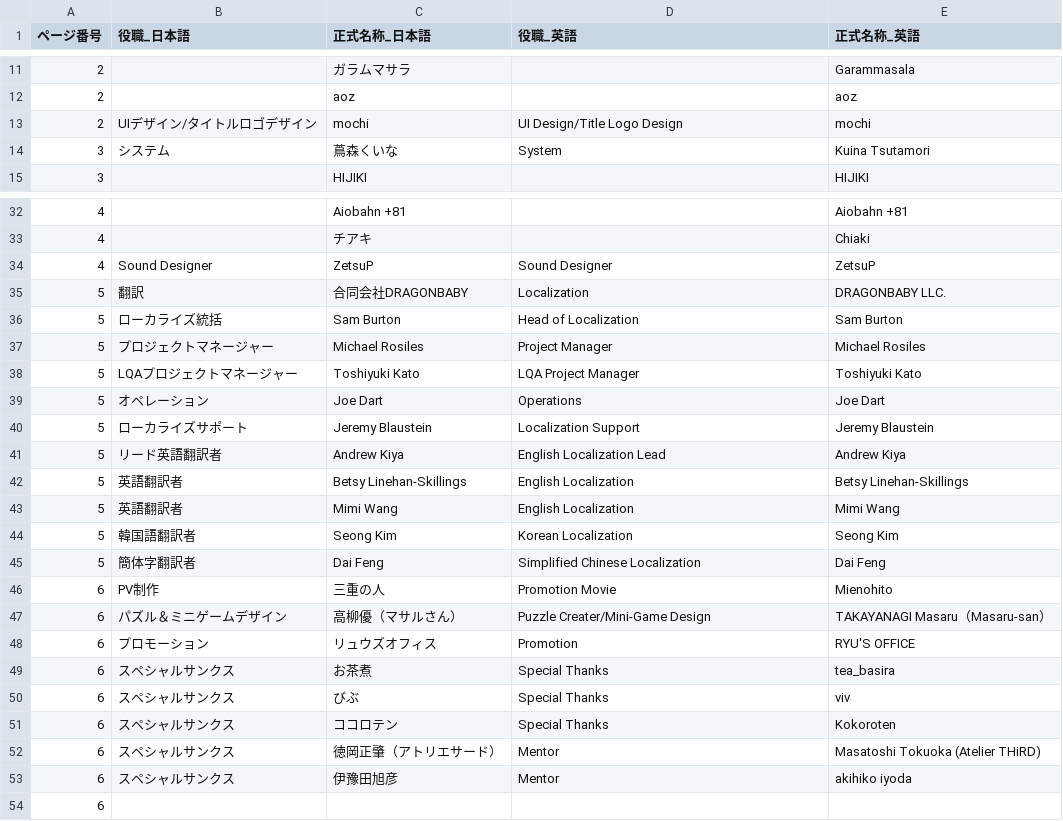
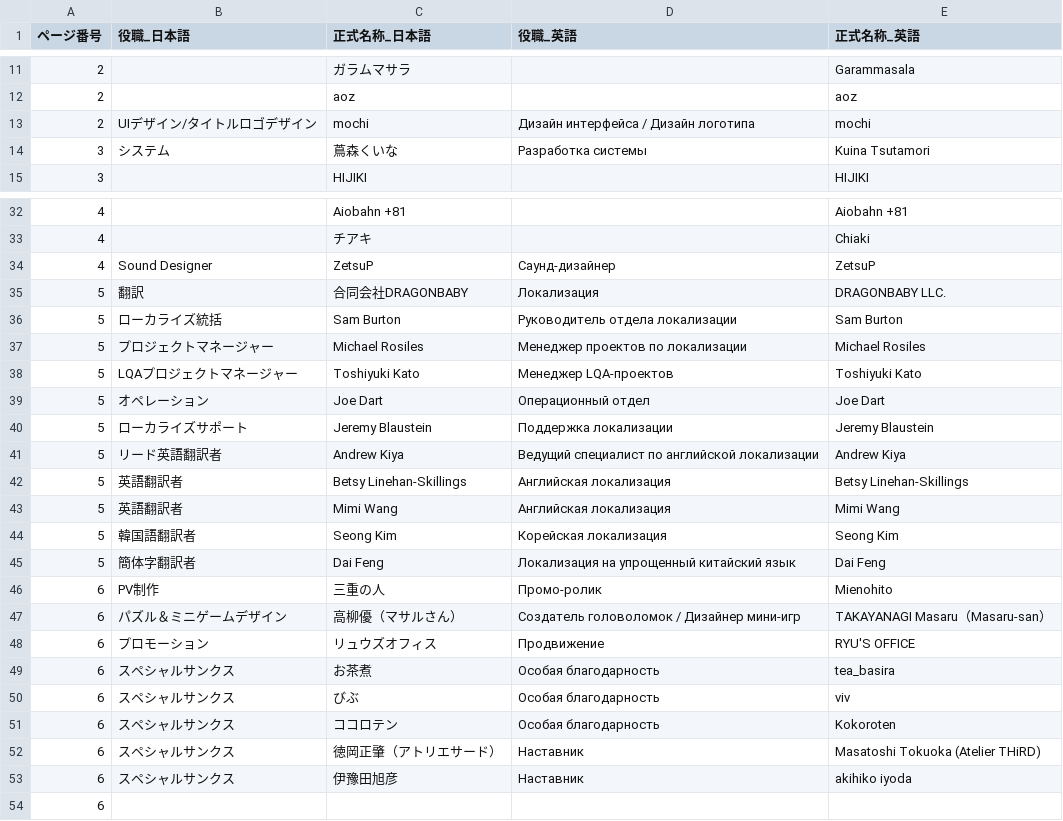
Before and after one commit to MrShitFox/BoyhoodsEndBySHTeam, a CSV file: _database/credit.csv, drawn as a sheet; only a part is shown, gaps mark what is left out; the diff covers the shown part only.

Commit message:
Translate

```diff
--- a/_database/credit.csv
+++ b/_database/credit.csv
@@ -12,4 +12,4 @@
 2,,aoz,,aoz
-2,UIデザイン/タイトルロゴデザイン,mochi,UI Design/Title Logo Design,mochi
-3,システム,蔦森くいな,System,Kuina Tsutamori
+2,UIデザイン/タイトルロゴデザイン,mochi,Дизайн интерфейса / Дизайн логотипа,mochi
+3,システム,蔦森くいな,Разработка системы,Kuina Tsutamori
 3,,HIJIKI,,HIJIKI
@@ -33,22 +33,22 @@
 4,,チアキ,,Chiaki
-4,Sound Designer,ZetsuP,Sound Designer,ZetsuP
-5,翻訳,合同会社DRAGONBABY,Localization,DRAGONBABY LLC.
-5,ローカライズ統括,Sam Burton,Head of Localization,Sam Burton
-5,プロジェクトマネージャー,Michael Rosiles,Project Manager,Michael Rosiles
-5,LQAプロジェクトマネージャー,Toshiyuki Kato,LQA Project Manager,Toshiyuki Kato
-5,オペレーション,Joe Dart,Operations,Joe Dart
-5,ローカライズサポート,Jeremy Blaustein,Localization Support,Jeremy Blaustein
-5,リード英語翻訳者,Andrew Kiya,English Localization Lead,Andrew Kiya
-5,英語翻訳者,Betsy Linehan-Skillings,English Localization,Betsy Linehan-Skillings
-5,英語翻訳者,Mimi Wang,English Localization,Mimi Wang
-5,韓国語翻訳者,Seong Kim,Korean Localization,Seong Kim
-5,簡体字翻訳者,Dai Feng,Simplified Chinese Localization,Dai Feng
-6,PV制作,三重の人,Promotion Movie,Mienohito
-6,パズル＆ミニゲームデザイン,高柳優（マサルさん）,Puzzle Creater/Mini-Game Design,TAKAYANAGI Masaru（Masaru-san）
-6,プロモーション,リュウズオフィス,Promotion,RYU'S OFFICE
-6,スペシャルサンクス,お茶煮,Special Thanks,tea_basira
-6,スペシャルサンクス,びぶ,Special Thanks,viv
-6,スペシャルサンクス,ココロテン,Special Thanks,Kokoroten
-6,スペシャルサンクス,徳岡正肇（アトリエサード）,Mentor,Masatoshi Tokuoka (Atelier THiRD)
-6,スペシャルサンクス,伊豫田旭彦,Mentor,akihiko iyoda
+4,Sound Designer,ZetsuP,Саунд-дизайнер,ZetsuP
+5,翻訳,合同会社DRAGONBABY,Локализация,DRAGONBABY LLC.
+5,ローカライズ統括,Sam Burton,Руководитель отдела локализации,Sam Burton
+5,プロジェクトマネージャー,Michael Rosiles,Менеджер проектов по локализации,Michael Rosiles
+5,LQAプロジェクトマネージャー,Toshiyuki Kato,Менеджер LQA-проектов,Toshiyuki Kato
+5,オペレーション,Joe Dart,Операционный отдел,Joe Dart
+5,ローカライズサポート,Jeremy Blaustein,Поддержка локализации,Jeremy Blaustein
+5,リード英語翻訳者,Andrew Kiya,Ведущий специалист по английской локализации,Andrew Kiya
+5,英語翻訳者,Betsy Linehan-Skillings,Английская локализация,Betsy Linehan-Skillings
+5,英語翻訳者,Mimi Wang,Английская локализация,Mimi Wang
+5,韓国語翻訳者,Seong Kim,Корейская локализация,Seong Kim
+5,簡体字翻訳者,Dai Feng,Локализация на упрощенный китайский язык,Dai Feng
+6,PV制作,三重の人,Промо-ролик,Mienohito
+6,パズル＆ミニゲームデザイン,高柳優（マサルさん）,Создатель головоломок / Дизайнер мини-игр,TAKAYANAGI Masaru（Masaru-san）
+6,プロモーション,リュウズオフィス,Продвижение,RYU'S OFFICE
+6,スペシャルサンクス,お茶煮,Особая благодарность,tea_basira
+6,スペシャルサンクス,びぶ,Особая благодарность,viv
+6,スペシャルサンクス,ココロテン,Особая благодарность,Kokoroten
+6,スペシャルサンクス,徳岡正肇（アトリエサード）,Наставник,Masatoshi Tokuoka (Atelier THiRD)
+6,スペシャルサンクス,伊豫田旭彦,Наставник,akihiko iyoda
 6,,,,
```
Also changed, not shown: 11 edited cells elsewhere in this file.
